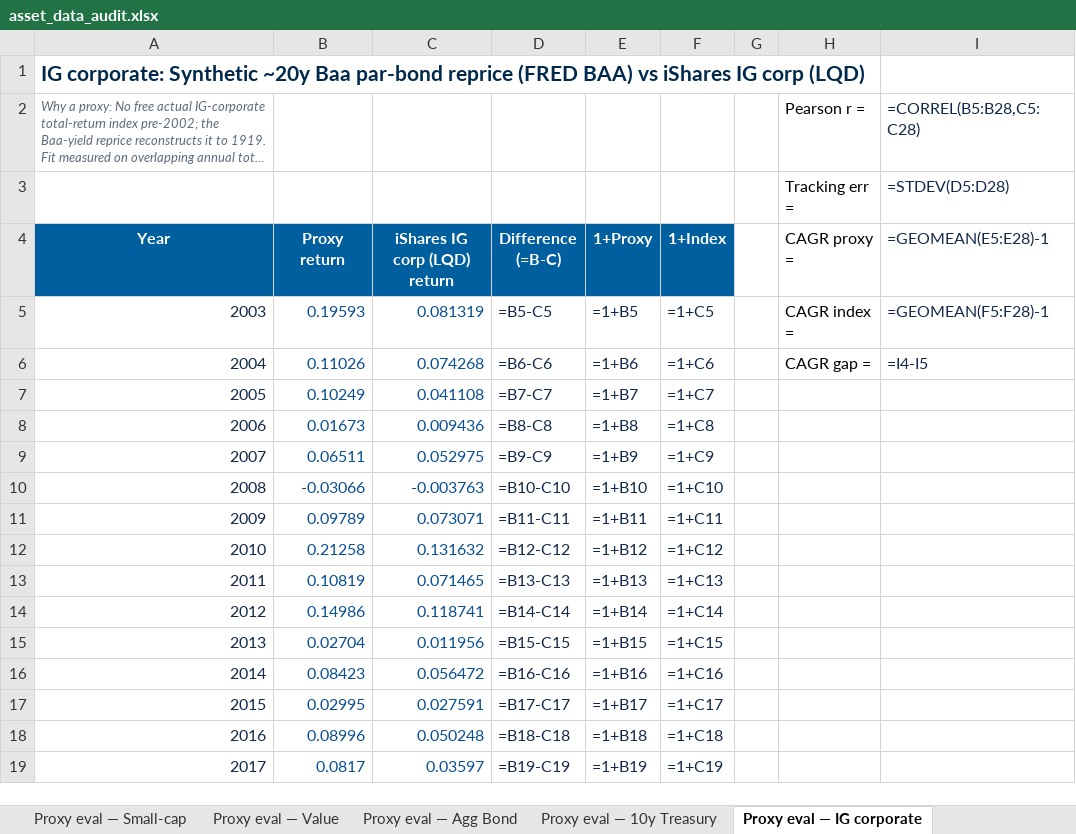
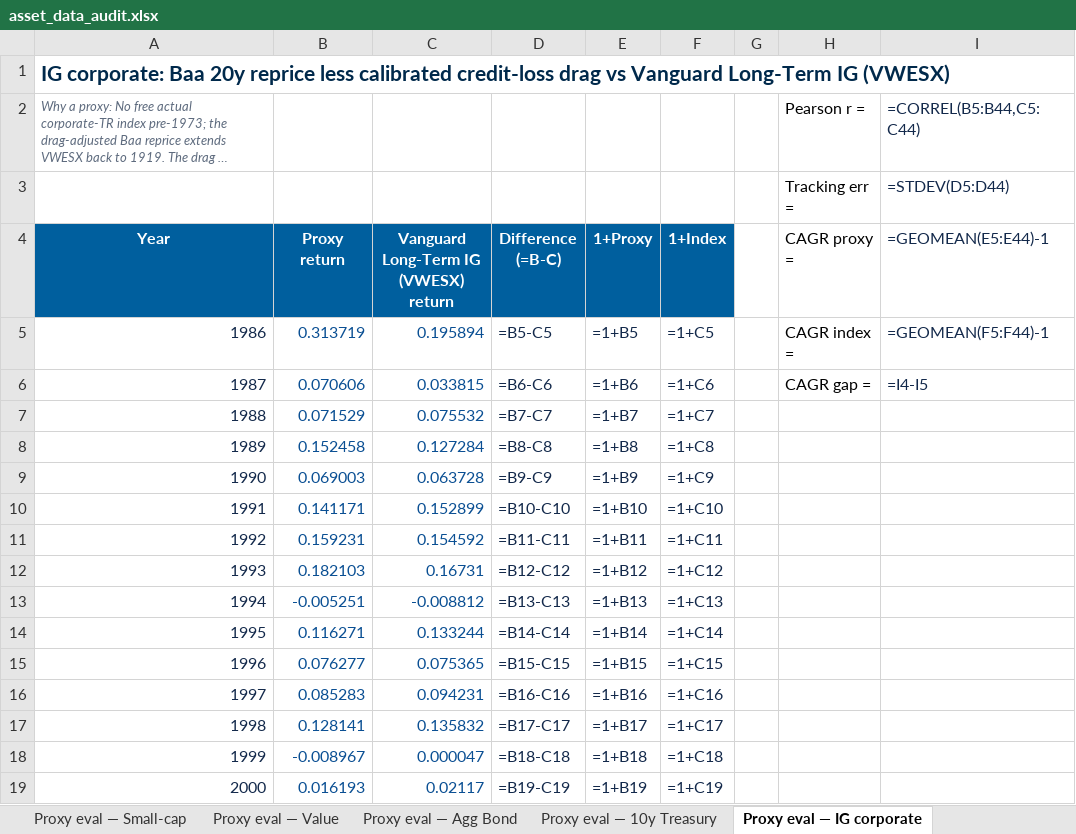
Before and after one commit to jhdavis789/gold-holders-dashboard, an Excel workbook: asset_data_audit.xlsx, sheet Proxy eval — IG corporate, drawn as a sheet; only a part is shown; long unchanged cells end in …; values as stored, in another font and other column widths than the file's, no borders; formulas without a stored value are shown as written; the diff covers the shown part only; the diff names each change by its address in the sheet, - before the commit and + after, or states it on an @@ line.

Commit message:
fix IG corporate overstatement: VWESX 1985+ + drag-adjusted Baa reprice pre-1985

```diff
--- a/asset_data_audit.xlsx (sheet Proxy eval — IG corporate)
+++ b/asset_data_audit.xlsx (sheet Proxy eval — IG corporate)
@@ column A (Year) renumbered between rows 1 and 28 @@
-I2 (=GEOMEAN(E5:E44)-1): =CORREL(B5:B28,C5:C28)
+I2 (=GEOMEAN(E5:E44)-1): =CORREL(B5:B44,C5:C44)
-I3 (=GEOMEAN(E5:E44)-1): =STDEV(D5:D28)
+I3 (=GEOMEAN(E5:E44)-1): =STDEV(D5:D44)
-C4: iShares IG corp (LQD) return
+C4: Vanguard Long-Term IG (VWESX) return
-I4: =GEOMEAN(E5:E28)-1
+I4: =GEOMEAN(E5:E44)-1
-B5 (Proxy return): 0.19593
+B5 (Proxy return): 0.313719
-C5: 0.081319
+C5: 0.195894
-I5 (=GEOMEAN(E5:E44)-1): =GEOMEAN(F5:F28)-1
+I5 (=GEOMEAN(E5:E44)-1): =GEOMEAN(F5:F44)-1
-B6 (Proxy return): 0.11026
+B6 (Proxy return): 0.070606
-C6: 0.074268
+C6: 0.033815
-B7 (Proxy return): 0.10249
+B7 (Proxy return): 0.071529
-C7: 0.041108
+C7: 0.075532
-B8 (Proxy return): 0.01673
+B8 (Proxy return): 0.152458
-C8: 0.009436
+C8: 0.127284
-B9 (Proxy return): 0.06511
+B9 (Proxy return): 0.069003
-C9: 0.052975
+C9: 0.063728
-B10 (Proxy return): -0.03066
+B10 (Proxy return): 0.141171
-C10: -0.003763
+C10: 0.152899
-B11 (Proxy return): 0.09789
+B11 (Proxy return): 0.159231
-C11: 0.073071
+C11: 0.154592
-B12 (Proxy return): 0.21258
+B12 (Proxy return): 0.182103
-C12: 0.131632
+C12: 0.16731
-B13 (Proxy return): 0.10819
+B13 (Proxy return): -0.005251
-C13: 0.071465
+C13: -0.008812
-B14 (Proxy return): 0.14986
+B14 (Proxy return): 0.116271
-C14: 0.118741
+C14: 0.133244
-B15 (Proxy return): 0.02704
+B15 (Proxy return): 0.076277
-C15: 0.011956
+C15: 0.075365
-B16 (Proxy return): 0.08423
+B16 (Proxy return): 0.085283
-C16: 0.056472
+C16: 0.094231
-B17 (Proxy return): 0.02995
+B17 (Proxy return): 0.128141
-C17: 0.027591
+C17: 0.135832
-B18 (Proxy return): 0.08996
+B18 (Proxy return): -0.008967
-C18: 0.050248
+C18: 0.000047
-B19 (Proxy return): 0.0817
+B19 (Proxy return): 0.016193
-C19: 0.03597
+C19: 0.02117
```
Also changed, not shown: 16 added rows and 18 edited cells elsewhere in this sheet, sheet US IG corporate, sheet About, other sheet tabs, 4 other files.
